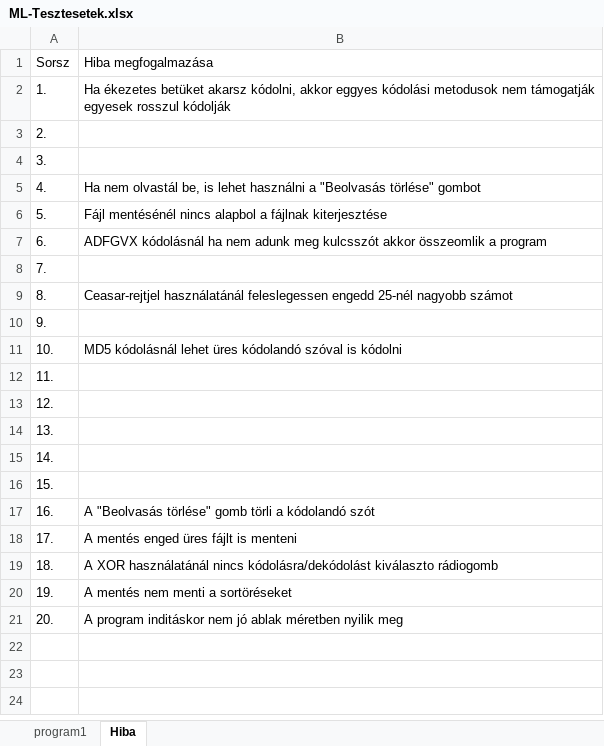
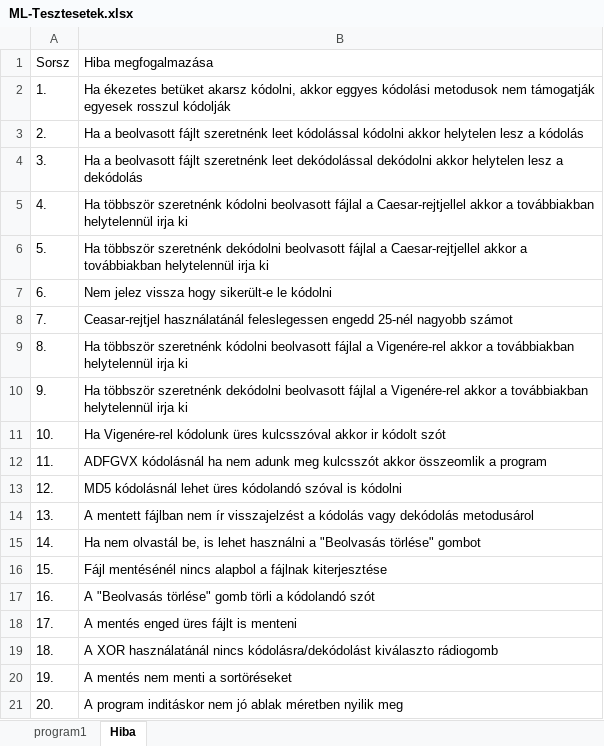
Before and after one commit to miskolczilevente/2024-25, an Excel workbook: Szabdan/Szoftver teszt/Gyakorlat/Program1/ML-Tesztesetek.xlsx, sheet Hiba, drawn as a sheet; values as stored, in another font and other column widths than the file's, no borders; the diff names each change by its address in the sheet, - before the commit and + after, or states it on an @@ line.

```diff
--- a/Szabdan/Szoftver teszt/Gyakorlat/Program1/ML-Tesztesetek.xlsx (sheet Hiba)
+++ b/Szabdan/Szoftver teszt/Gyakorlat/Program1/ML-Tesztesetek.xlsx (sheet Hiba)
-B3: (empty)
+B3: Ha a beolvasott fájlt szeretnénk leet kódolással kódolni akkor helytelen lesz a kódolás
-B4: (empty)
+B4: Ha a beolvasott fájlt szeretnénk leet dekódolással dekódolni akkor helytelen lesz a dekódolás
-B5: Ha nem olvastál be, is lehet használni a "Beolvasás törlése" gombot
+B5: Ha többször szeretnénk kódolni beolvasott fájlal a Caesar-rejtjellel akkor a továbbiakban helytelennül irja ki
-B6: Fájl mentésénél nincs alapbol a fájlnak kiterjesztése
+B6: Ha többször szeretnénk dekódolni beolvasott fájlal a Caesar-rejtjellel akkor a továbbiakban helytelennül irja ki
-B7: ADFGVX kódolásnál ha nem adunk meg kulcsszót akkor összeomlik a program
+B7: Nem jelez vissza hogy sikerült-e le kódolni
-B8: (empty)
+B8: Ceasar-rejtjel használatánál feleslegessen engedd 25-nél nagyobb számot
-B9: Ceasar-rejtjel használatánál feleslegessen engedd 25-nél nagyobb számot
+B9: Ha többször szeretnénk kódolni beolvasott fájlal a Vigenére-rel akkor a továbbiakban helytelennül irja ki
-B10: (empty)
+B10: Ha többször szeretnénk dekódolni beolvasott fájlal a Vigenére-rel akkor a továbbiakban helytelennül irja ki
-B11: MD5 kódolásnál lehet üres kódolandó szóval is kódolni
+B11: Ha Vigenére-rel kódolunk üres kulcsszóval akkor ir kódolt szót
-B12: (empty)
+B12: ADFGVX kódolásnál ha nem adunk meg kulcsszót akkor összeomlik a program
-B13: (empty)
+B13: MD5 kódolásnál lehet üres kódolandó szóval is kódolni
-B14: (empty)
+B14: A mentett fájlban nem ír visszajelzést a kódolás vagy dekódolás metodusárol
-B15: (empty)
+B15: Ha nem olvastál be, is lehet használni a "Beolvasás törlése" gombot
-B16: (empty)
+B16: Fájl mentésénél nincs alapbol a fájlnak kiterjesztése
```
Also changed, not shown: sheet program1, 1 other file.
